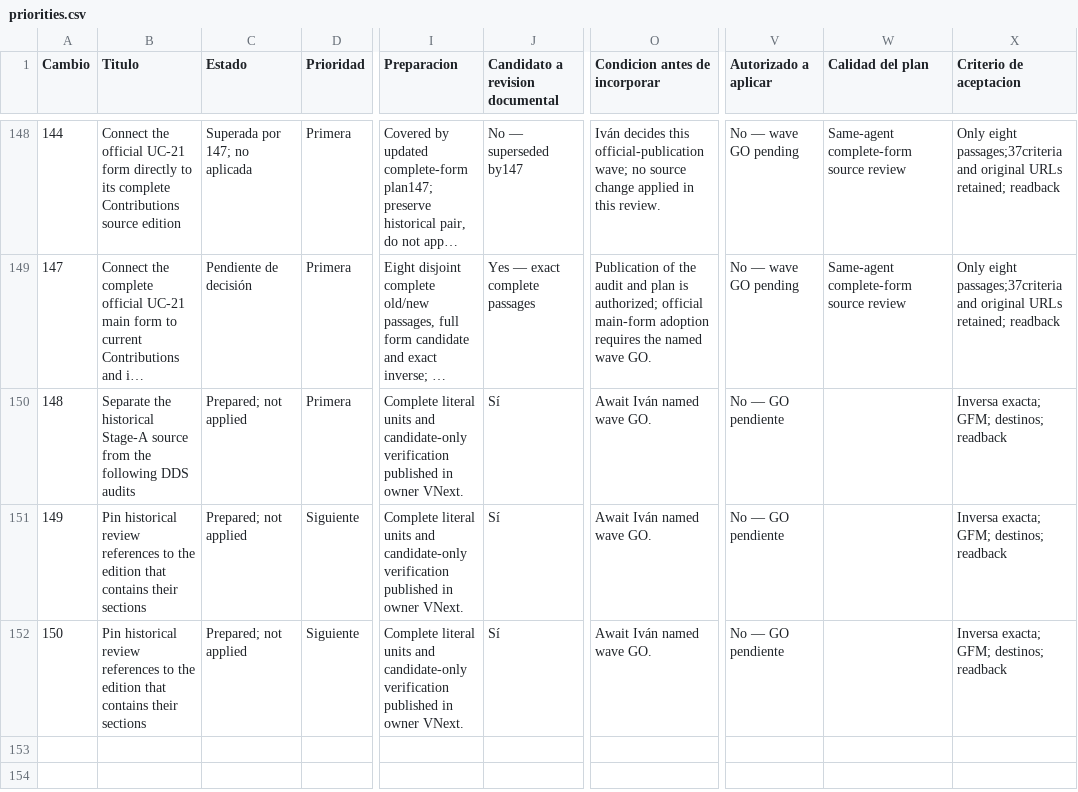
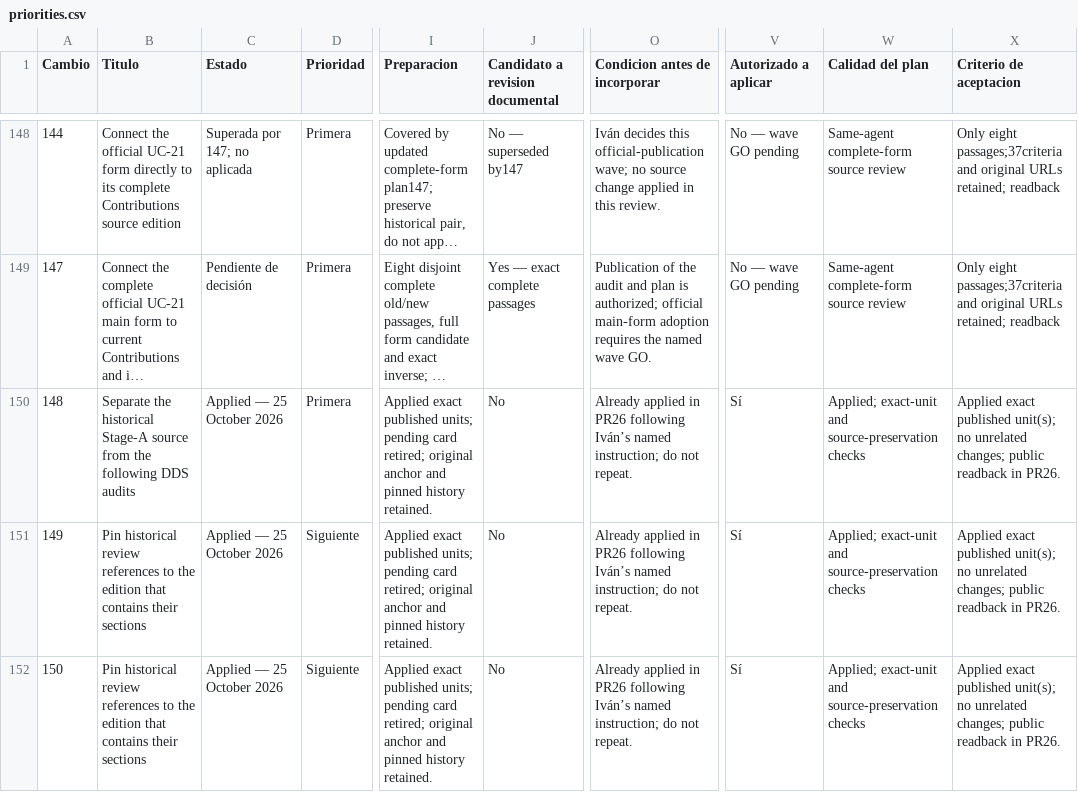
Before and after one commit to dakleyer/structural-awareness-contributions, a CSV file: governance/review/change-priorities-2026-10-06/priorities.csv, drawn as a sheet; only a part is shown, gaps mark what is left out; long unchanged cells end in …; the diff names each change by its address in the sheet, - before the commit and + after, or states it on an @@ line.

Commit message:
docs(governance): apply bounded DC-GH-01 clarifications and second conformance assessment

```diff
--- a/governance/review/change-priorities-2026-10-06/priorities.csv
+++ b/governance/review/change-priorities-2026-10-06/priorities.csv
-C150:C152 (Estado): Prepared; not applied
+C150:C152 (Estado): Applied — 25 October 2026
-I150:I152 (Preparacion): Complete literal units and candidate-only verification published in owner VNext.
+I150:I152 (Preparacion): Applied exact published units; pending card retired; original anchor and pinned history retained.
-J150:J152 (Candidato a revision documental): Sí
+J150:J152 (Candidato a revision documental): No
-O150:O152 (Condicion antes de incorporar): Await Iván named wave GO.
+O150:O152 (Condicion antes de incorporar): Already applied in PR26 following Iván’s named instruction; do not repeat.
-V150:V152 (Autorizado a aplicar): No — GO pendiente
+V150:V152 (Autorizado a aplicar): Sí
-W150:W152 (Calidad del plan): (empty)
+W150:W152 (Calidad del plan): Applied; exact-unit and source-preservation checks
-X150:X152 (Criterio de aceptacion): Inversa exacta; GFM; destinos; readback
+X150:X152 (Criterio de aceptacion): Applied exact published unit(s); no unrelated changes; public readback in PR26.
```
Also changed, not shown: 10 other files.
